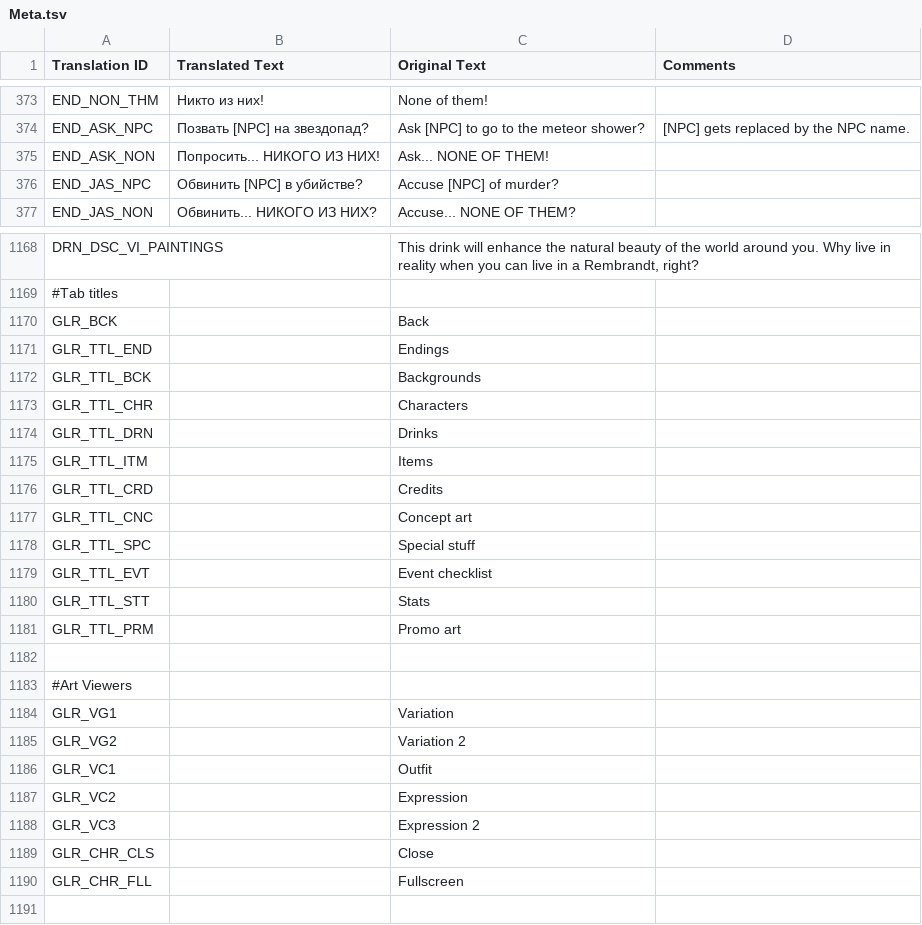
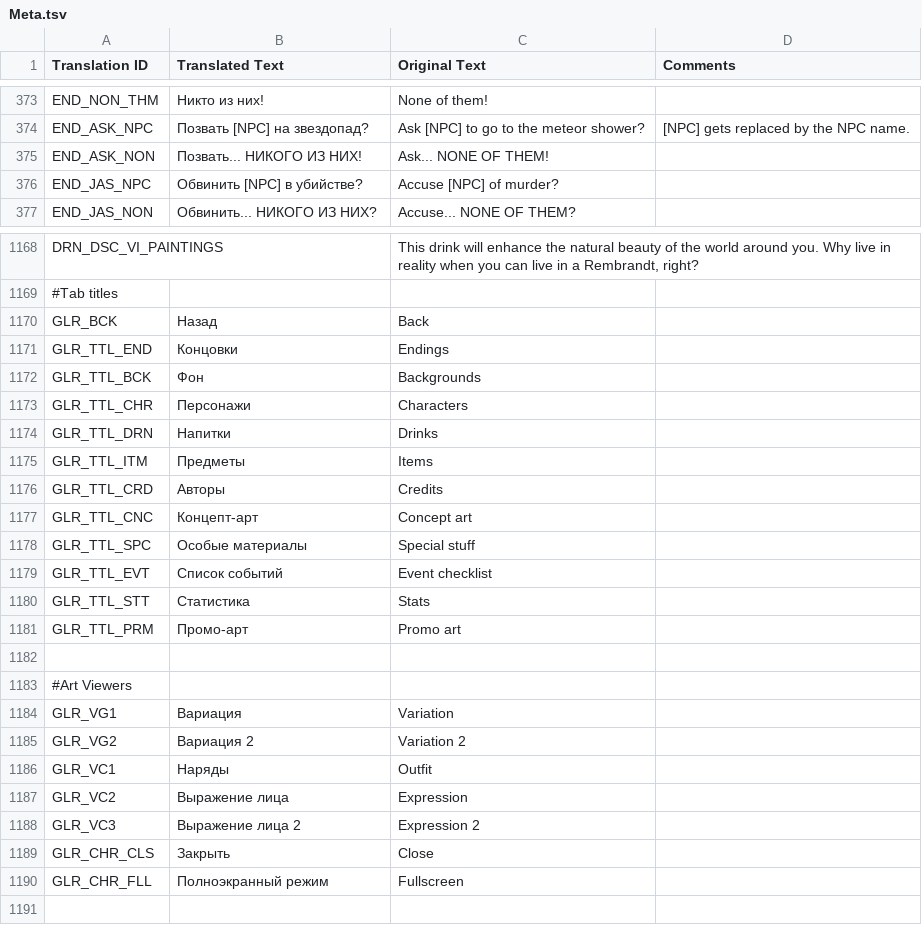
Before and after one commit to Villarios1/Monster-Camp-2-ru-translation, a TSV file: Meta.tsv, drawn as a sheet; only a part is shown, gaps mark what is left out; the diff covers the shown part only.

Commit message:
Update sheets: Meta, 2 Chars, 3 Chars, Campfire, Big Plotline, Other

```diff
--- a/Meta.tsv
+++ b/Meta.tsv
@@ -374,3 +374,3 @@ END_NON_THM	Никто из них!	None of them!
 END_ASK_NPC	Позвать [NPC] на звездопад?	Ask [NPC] to go to the meteor shower?	[NPC] gets replaced by the NPC name.
-END_ASK_NON	Попросить... НИКОГО ИЗ НИХ!	Ask... NONE OF THEM!	
+END_ASK_NON	Позвать... НИКОГО ИЗ НИХ!	Ask... NONE OF THEM!	
 END_JAS_NPC	Обвинить [NPC] в убийстве?	Accuse [NPC] of murder?	
@@ -1169,23 +1169,23 @@ DRN_DSC_VI_PAINTINGS		This drink will enhance the natural beauty of the world ar
 #Tab titles			
-GLR_BCK		Back	
-GLR_TTL_END		Endings	
-GLR_TTL_BCK		Backgrounds	
-GLR_TTL_CHR		Characters	
-GLR_TTL_DRN		Drinks	
-GLR_TTL_ITM		Items	
-GLR_TTL_CRD		Credits	
-GLR_TTL_CNC		Concept art	
-GLR_TTL_SPC		Special stuff	
-GLR_TTL_EVT		Event checklist	
-GLR_TTL_STT		Stats	
-GLR_TTL_PRM		Promo art	
+GLR_BCK	Назад	Back	
+GLR_TTL_END	Концовки	Endings	
+GLR_TTL_BCK	Фон	Backgrounds	
+GLR_TTL_CHR	Персонажи	Characters	
+GLR_TTL_DRN	Напитки	Drinks	
+GLR_TTL_ITM	Предметы	Items	
+GLR_TTL_CRD	Авторы	Credits	
+GLR_TTL_CNC	Концепт-арт	Concept art	
+GLR_TTL_SPC	Особые материалы	Special stuff	
+GLR_TTL_EVT	Список событий	Event checklist	
+GLR_TTL_STT	Статистика	Stats	
+GLR_TTL_PRM	Промо-арт	Promo art	
 			
 #Art Viewers			
-GLR_VG1		Variation	
-GLR_VG2		Variation 2	
-GLR_VC1		Outfit	
-GLR_VC2		Expression	
-GLR_VC3		Expression 2	
-GLR_CHR_CLS		Close	
-GLR_CHR_FLL		Fullscreen	
+GLR_VG1	Вариация	Variation	
+GLR_VG2	Вариация 2	Variation 2	
+GLR_VC1	Наряды	Outfit	
+GLR_VC2	Выражение лица	Expression	
+GLR_VC3	Выражение лица 2	Expression 2	
+GLR_CHR_CLS	Закрыть	Close	
+GLR_CHR_FLL	Полноэкранный режим	Fullscreen	
 			
```
Also changed, not shown: 12 edited cells elsewhere in this file, 2 Chars.tsv, 3 Chars.tsv, 3 other files.
